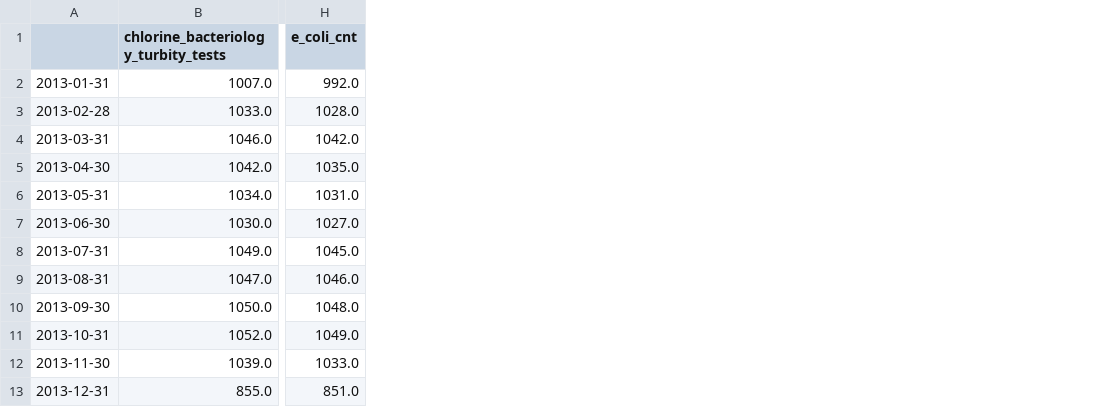
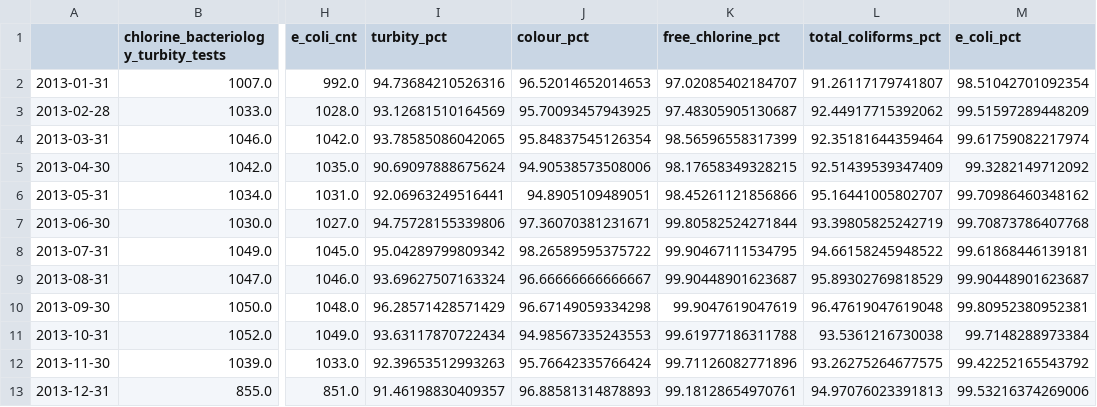
Before and after one commit to guidanoli/inf1032, a CSV file: output/guandu/yearly_2013.csv, drawn as a sheet; only a part is shown, gaps mark what is left out; the diff names each change by its address in the sheet, - before the commit and + after, or states it on an @@ line.

Commit message:
Update historic data notebook and CSVs

```diff
--- a/output/guandu/yearly_2013.csv
+++ b/output/guandu/yearly_2013.csv
+column I (turbity_pct), rows 2-13: 94.73684210526316 | 93.12681510164569 | 93.78585086042065 | 90.69097888675624 | 92.06963249516441 | 94.75728155339806 | 95.04289799809342 | 93.69627507163324 | 96.28571428571429 | 93.63117870722434 | 92.39653512993263 | 91.46198830409357
+column J (colour_pct), rows 2-13: 96.52014652014653 | 95.70093457943925 | 95.84837545126354 | 94.90538573508006 | 94.8905109489051 | 97.36070381231671 | 98.26589595375722 | 96.66666666666667 | 96.67149059334298 | 94.98567335243553 | 95.76642335766424 | 96.88581314878893
+column K (free_chlorine_pct), rows 2-13: 97.02085402184707 | 97.48305905130687 | 98.56596558317399 | 98.17658349328215 | 98.45261121856866 | 99.80582524271844 | 99.90467111534795 | 99.90448901623687 | 99.9047619047619 | 99.61977186311788 | 99.71126082771896 | 99.18128654970761
+column L (total_coliforms_pct), rows 2-13: 91.26117179741807 | 92.44917715392062 | 92.35181644359464 | 92.51439539347409 | 95.16441005802707 | 93.39805825242719 | 94.66158245948522 | 95.89302769818529 | 96.47619047619048 | 93.5361216730038 | 93.26275264677575 | 94.97076023391813
+column M (e_coli_pct), rows 2-13: 98.51042701092354 | 99.51597289448209 | 99.61759082217974 | 99.3282149712092 | 99.70986460348162 | 99.70873786407768 | 99.61868446139181 | 99.90448901623687 | 99.80952380952381 | 99.7148288973384 | 99.42252165543792 | 99.53216374269006
```
Also changed, not shown: output/guandu/yearly_2009.csv, output/guandu/yearly_2010.csv, 8 other files.
